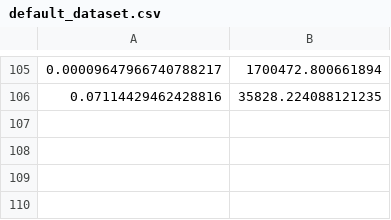
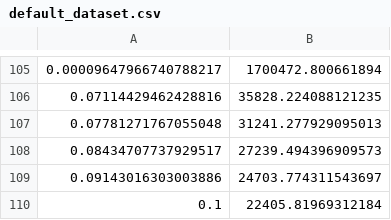
Before and after one commit to JackLonergan97/transfer_files, a CSV file: default_dataset.csv, drawn as a sheet; only a part is shown, gaps mark what is left out.

Commit message:
Add files via upload
added data to include min and max interpolation range

```diff
--- a/default_dataset.csv
+++ b/default_dataset.csv
@@ -106 +106,5 @@
 0.07114429462428816, 35828.224088121235
+0.07781271767055048, 31241.277929095013
+0.08434707737929517, 27239.494396909573
+0.09143016303003886, 24703.774311543697
+0.1, 22405.81969312184
```
